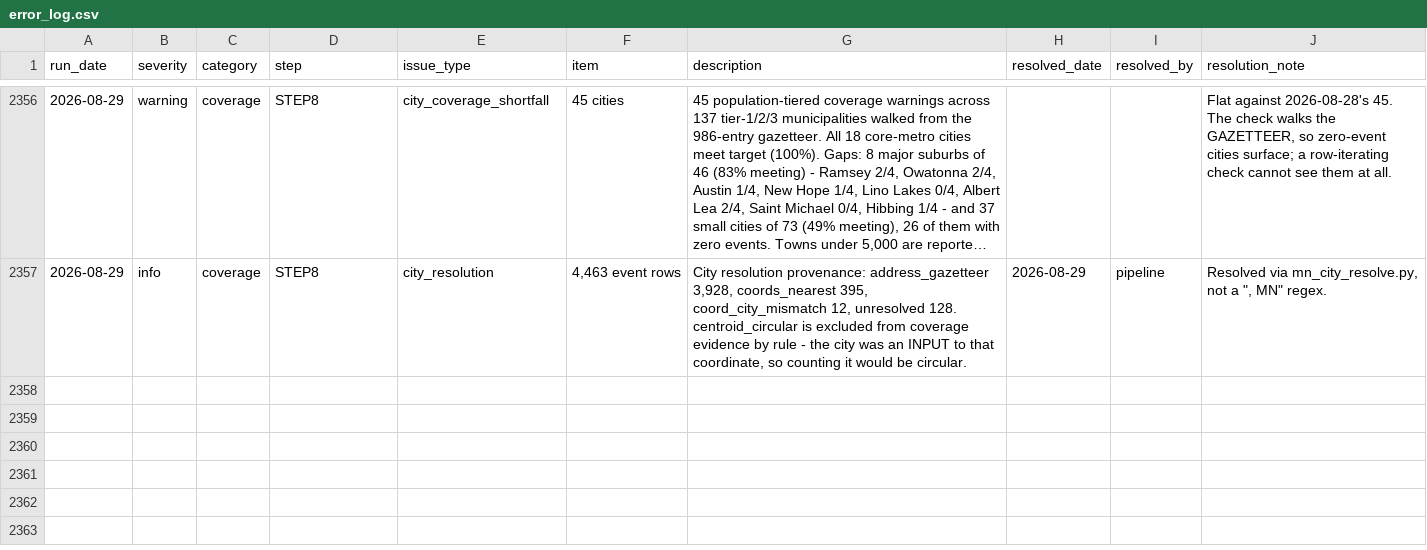
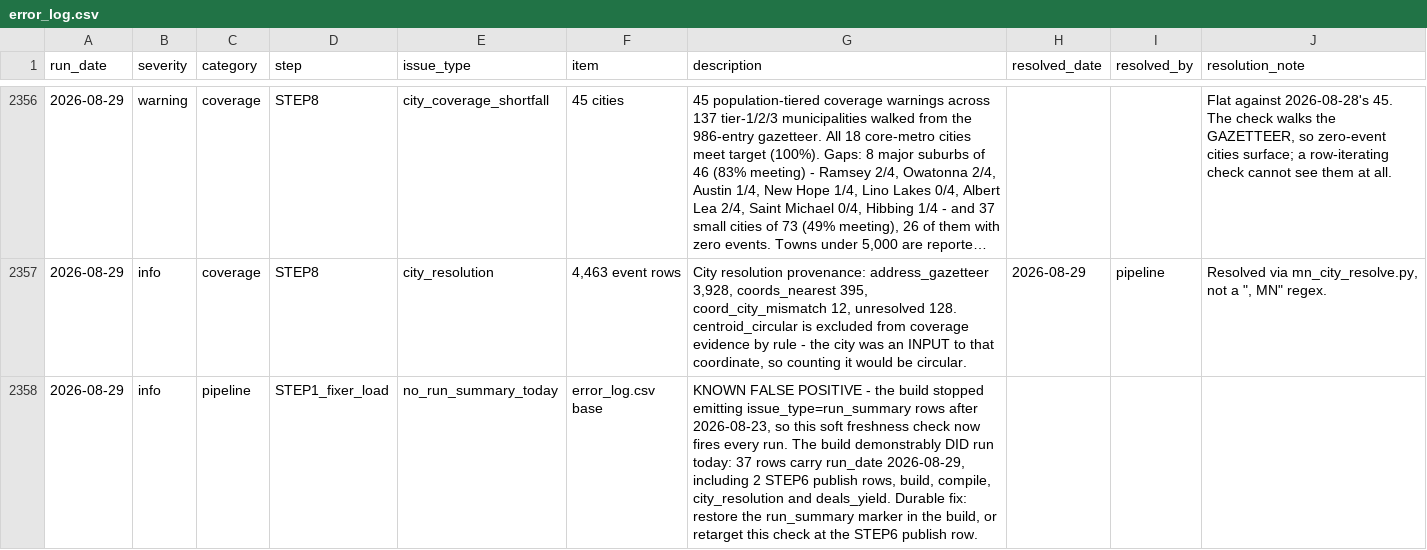
Before and after one commit to avlhohn/msp-family-feed, a CSV file: error_log.csv, drawn as a sheet; only a part is shown, gaps mark what is left out; long unchanged cells end in …; the diff covers the shown part only.

Commit message:
Error log fixer 2026-08-29

```diff
--- a/error_log.csv
+++ b/error_log.csv
@@ -2357 +2357,2 @@ run_date,severity,category,step,issue_type,item,description,resolved_date,resolv
 2026-08-29,info,coverage,STEP8,city_resolution,"4,463 event rows","City resolution provenance: address_gazetteer 3,928, coords_nearest 395, coord_city_mismatch 12, unresolved 128. centroid_circular is excluded from coverage evidence by rule - the city was an INPUT to that coordinate, so counting it would be circular.",2026-08-29,pipeline,"Resolved via mn_city_resolve.py, not a "", MN"" regex."
+2026-08-29,info,pipeline,STEP1_fixer_load,no_run_summary_today,error_log.csv base,"KNOWN FALSE POSITIVE - the build stopped emitting issue_type=run_summary rows after 2026-08-23, so this soft freshness check now fires every run. The build demonstrably DID run today: 37 rows carry run_date 2026-08-29, including 2 STEP6 publish rows, build, compile, city_resolution and deals_yield. Durable fix: restore the run_summary marker in the build, or retarget this check at the STEP6 publish row.",,,
```
Also changed, not shown: 1 added row and 6 edited cells elsewhere in this file.
